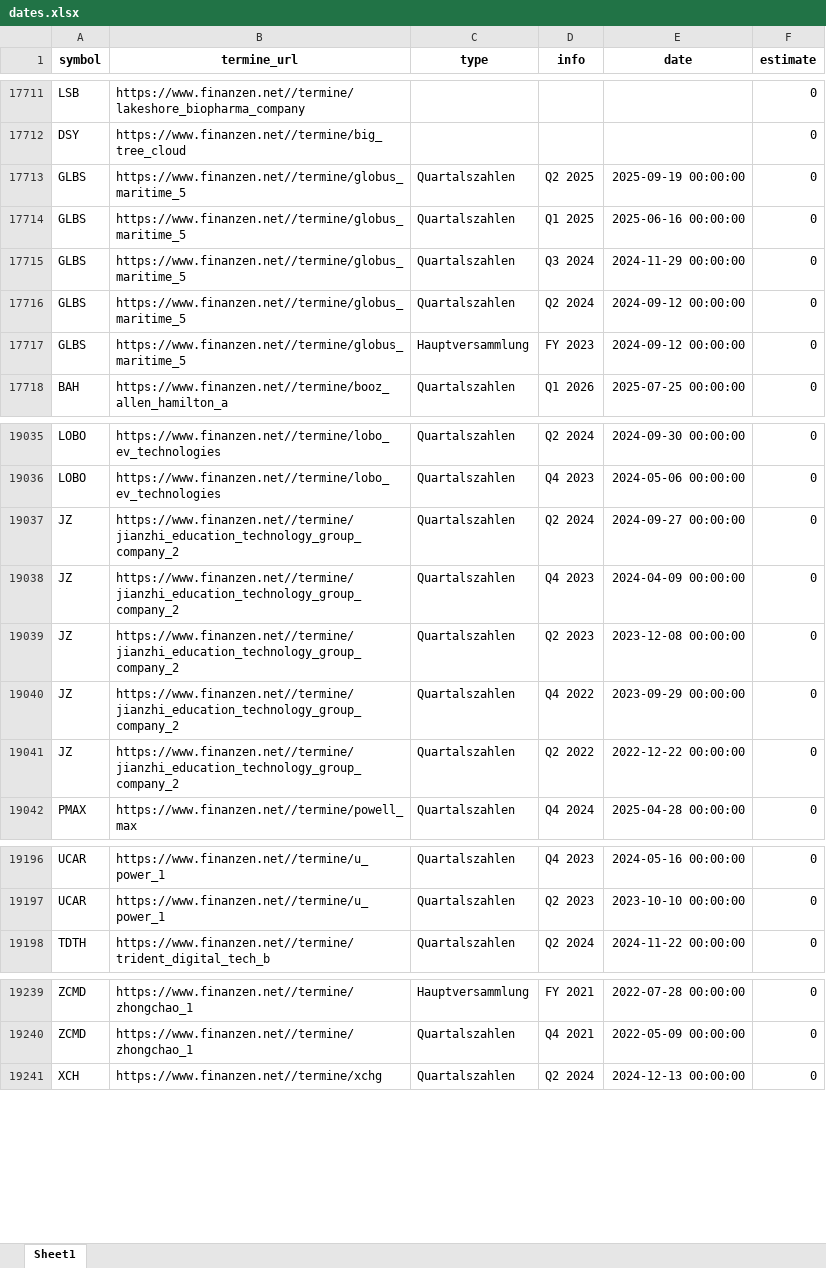
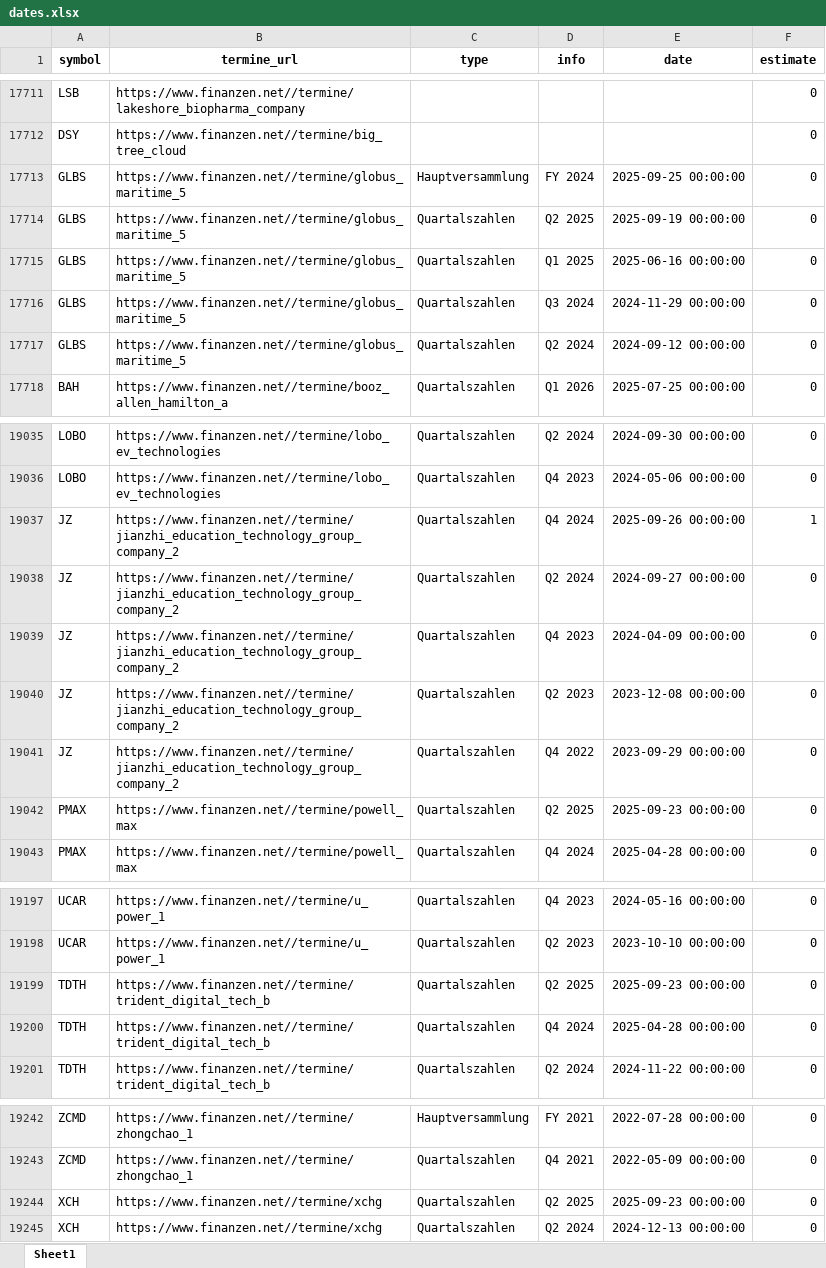
Before and after one commit to ThorstenBLN/data_stocks, an Excel workbook: data/dates.xlsx, sheet Sheet1, drawn as a sheet; only a part is shown, gaps mark what is left out; values as stored, in another font and other column widths than the file's, no borders; removed rows and columns are numbered as before the commit, all else as after; the diff names each change by its address in the sheet, - before the commit and + after, or states it on an @@ line.

```diff
--- a/data/dates.xlsx (sheet Sheet1)
+++ b/data/dates.xlsx (sheet Sheet1)
+row 17713: GLBS | https://www.finanzen.net//termine/globus_maritime_5 | Hauptversammlung | FY 2024 | 2025-09-25 00:00:00 | 0
-row 17717: GLBS | https://www.finanzen.net//termine/globus_maritime_5 | Hauptversammlung | FY 2023 | 2024-09-12 00:00:00 | 0
+row 19037: JZ | https://www.finanzen.net//termine/jianzhi_education_technology_group_company_2 | Quartalszahlen | Q4 2024 | 2025-09-26 00:00:00 | 1
-A19042 (symbol): JZ
+A19042 (symbol): PMAX
-B19042 (termine_url): https://www.finanzen.net//termine/jianzhi_education_technology_group_company_2
+B19042 (termine_url): https://www.finanzen.net//termine/powell_max
-D19042 (info): Q2 2022
+D19042 (info): Q2 2025
-E19042 (date): 2022-12-22 00:00:00
+E19042 (date): 2025-09-23 00:00:00
+row 19199: TDTH | https://www.finanzen.net//termine/trident_digital_tech_b | Quartalszahlen | Q2 2025 | 2025-09-23 00:00:00 | 0
+row 19200: TDTH | https://www.finanzen.net//termine/trident_digital_tech_b | Quartalszahlen | Q4 2024 | 2025-04-28 00:00:00 | 0
+row 19244: XCH | https://www.finanzen.net//termine/xchg | Quartalszahlen | Q2 2025 | 2025-09-23 00:00:00 | 0
```
